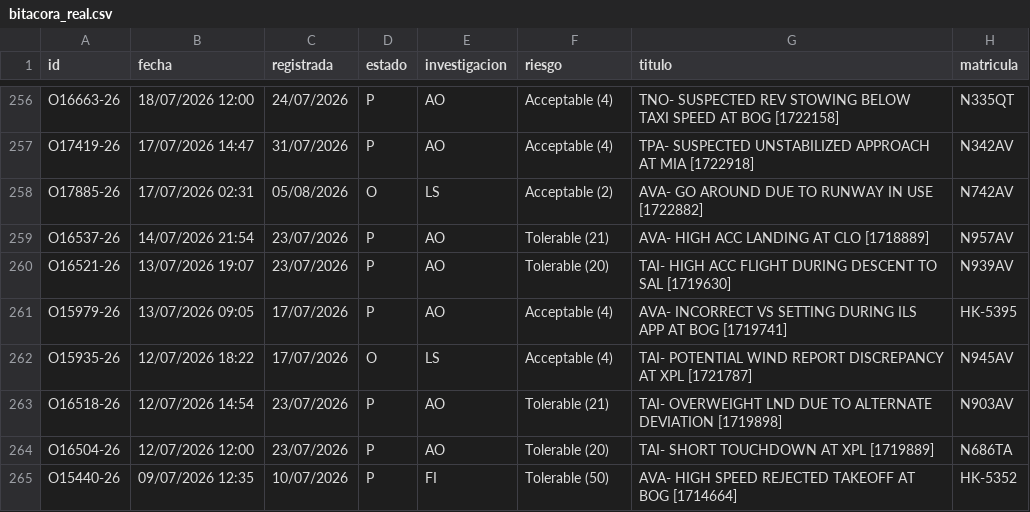
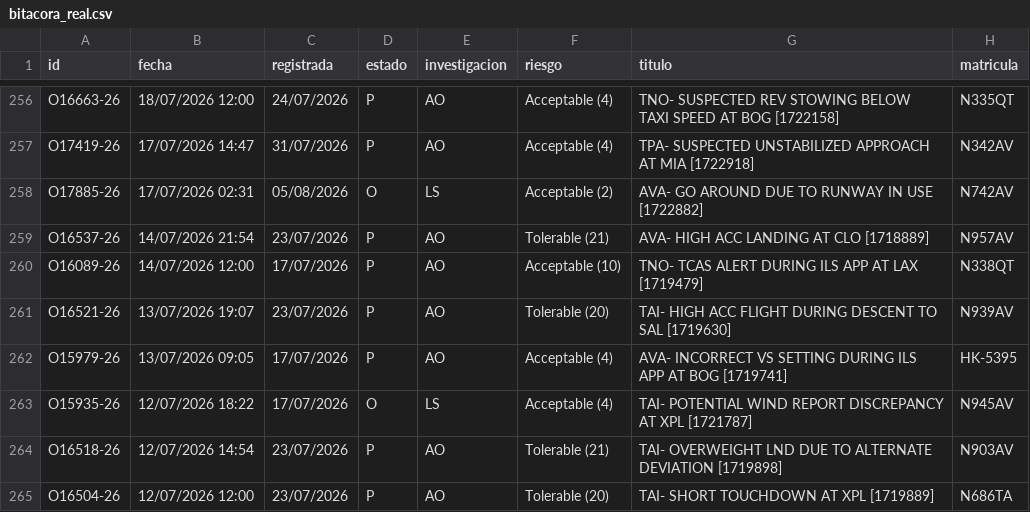
Before and after one commit to luibernip/segops, a CSV file: bitacora_real.csv, drawn as a sheet; only a part is shown, gaps mark what is left out; the shorter side is filled out with more unchanged rows.

```diff
--- a/bitacora_real.csv
+++ b/bitacora_real.csv
@@ -259,2 +259,3 @@ O17885-26;17/07/2026 02:31;05/08/2026;O;LS;Acceptable (2);AVA- GO AROUND DUE TO
 O16537-26;14/07/2026 21:54;23/07/2026;P;AO;Tolerable (21);AVA- HIGH ACC LANDING AT CLO [1718889];N957AV
+O16089-26;14/07/2026 12:00;17/07/2026;P;AO;Acceptable (10);TNO- TCAS ALERT DURING ILS APP AT LAX [1719479];N338QT
 O16521-26;13/07/2026 19:07;23/07/2026;P;AO;Tolerable (20);TAI- HIGH ACC FLIGHT DURING DESCENT TO SAL [1719630];N939AV
```
Also changed, not shown: 1 other file.
